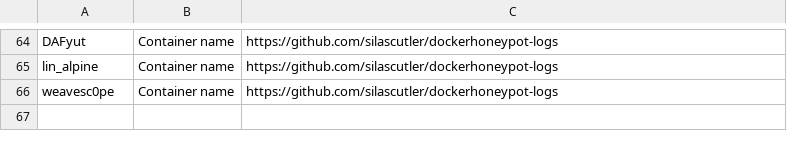
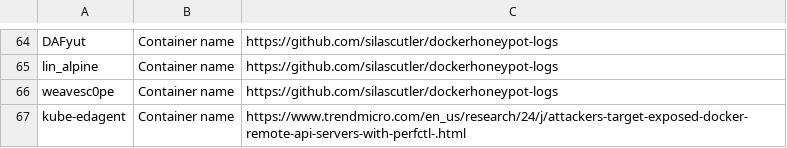
Before and after one commit to wiz-sec-public/wiz-research-iocs, a CSV file: atomic_cloud_iocs.csv, drawn as a sheet; only a part is shown, gaps mark what is left out.

Commit message:
Update atomic_cloud_iocs.csv

```diff
--- a/atomic_cloud_iocs.csv
+++ b/atomic_cloud_iocs.csv
@@ -66 +66,2 @@ lin_alpine,Container name,https://github.com/silascutler/dockerhoneypot-logs
 weavesc0pe,Container name,https://github.com/silascutler/dockerhoneypot-logs
+kube-edagent,Container name,https://www.trendmicro.com/en_us/research/24/j/attackers-target-exposed-docker-remote-api-servers-with-perfctl-.html
```
